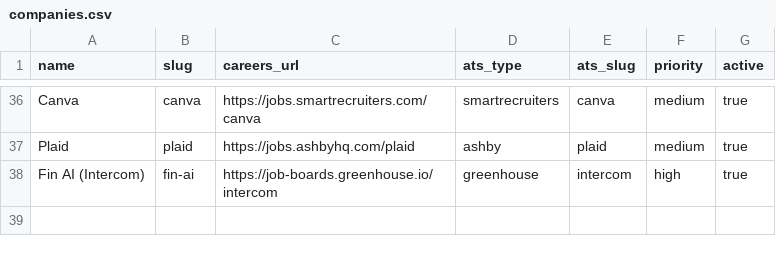
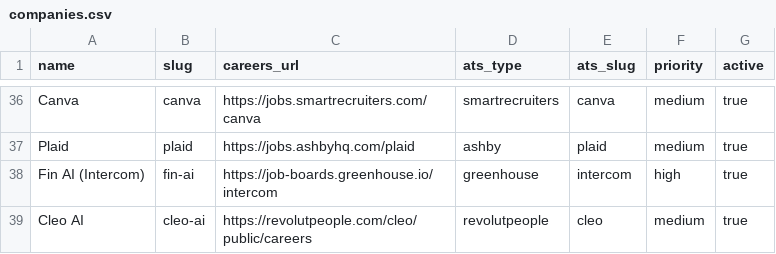
Before and after one commit to ssarunic/job-radar, a CSV file: config/companies.csv, drawn as a sheet; only a part is shown, gaps mark what is left out; the diff names each change by its address in the sheet, - before the commit and + after, or states it on an @@ line.

Commit message:
Add Cleo AI via new Revolut People ATS adapter
Cleo AI (London fintech) hires on revolutpeople.com (Revolut's white-label
platform, tenant in path). New adapter hits its public JSON API
(/api/{tenant}/external/v3/postings, pages.total pagination) with structured
locations feeding the UK filter. Cleo AI: 2 senior UK roles (Director of Product
Growth, Head of Product - Payments). +3 tests.

```diff
--- a/config/companies.csv
+++ b/config/companies.csv
+row 39: Cleo AI | cleo-ai | https://revolutpeople.com/cleo/public/careers | revolutpeople | cleo | medium | true
```
Also changed, not shown: 3 other files.
